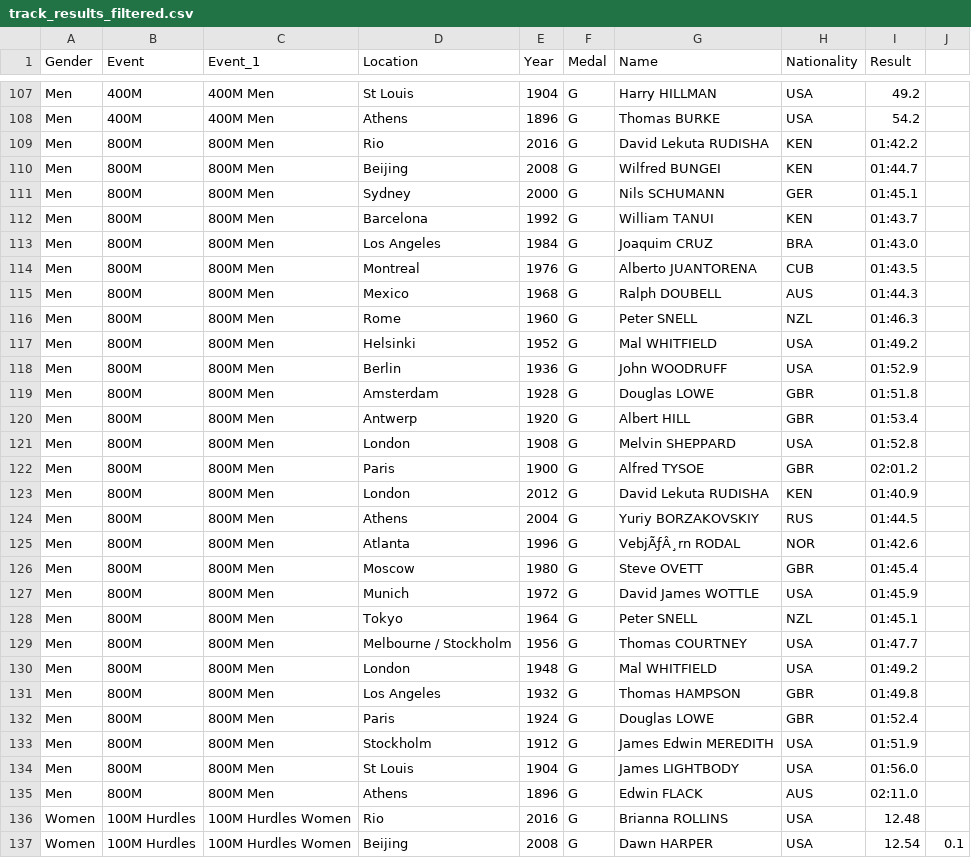
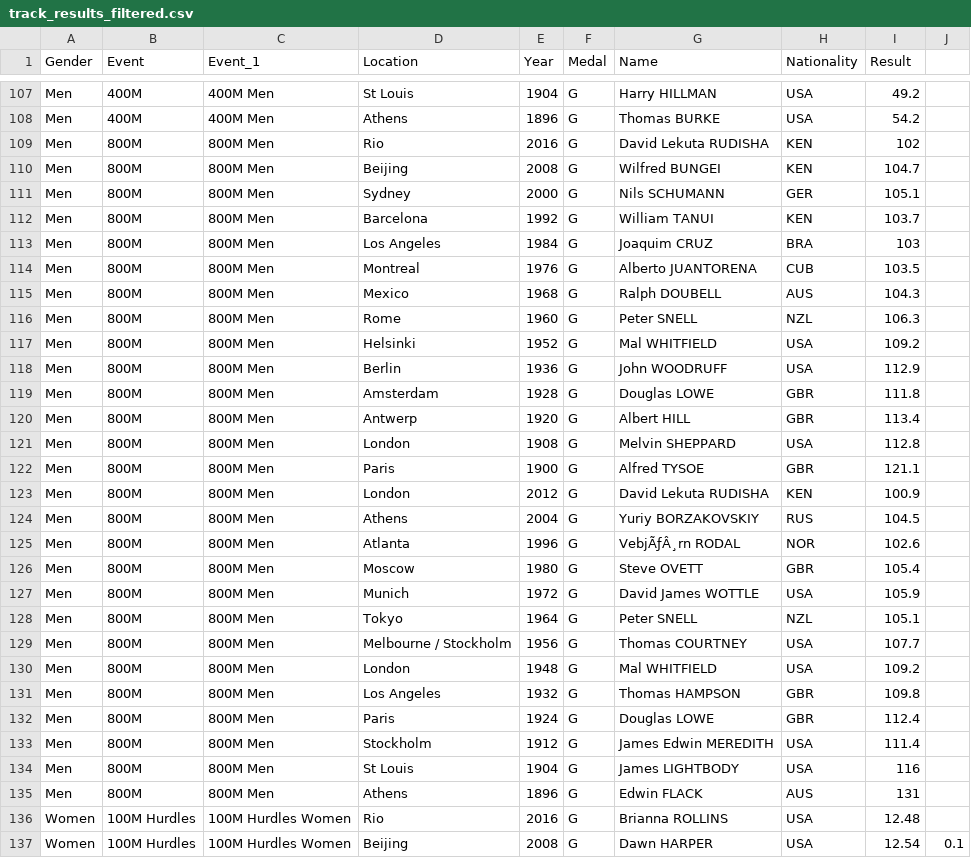
Before and after one commit to charmainechin/FIT3179, a CSV file: data/track_results_filtered.csv, drawn as a sheet; only a part is shown, gaps mark what is left out; the diff covers the shown part only.

Commit message:
Update track_results_filtered.csv

```diff
--- a/data/track_results_filtered.csv
+++ b/data/track_results_filtered.csv
@@ -108,29 +108,29 @@ Men,400M,400M Men,St Louis,1904,G,Harry HILLMAN,USA,49.2,
 Men,400M,400M Men,Athens,1896,G,Thomas BURKE,USA,54.2,
-Men,800M,800M Men,Rio,2016,G,David Lekuta RUDISHA,KEN,01:42.2,
-Men,800M,800M Men,Beijing,2008,G,Wilfred BUNGEI,KEN,01:44.7,
-Men,800M,800M Men,Sydney,2000,G,Nils SCHUMANN,GER,01:45.1,
-Men,800M,800M Men,Barcelona,1992,G,William TANUI,KEN,01:43.7,
-Men,800M,800M Men,Los Angeles,1984,G,Joaquim CRUZ,BRA,01:43.0,
-Men,800M,800M Men,Montreal,1976,G,Alberto JUANTORENA,CUB,01:43.5,
-Men,800M,800M Men,Mexico,1968,G,Ralph DOUBELL,AUS,01:44.3,
-Men,800M,800M Men,Rome,1960,G,Peter SNELL,NZL,01:46.3,
-Men,800M,800M Men,Helsinki,1952,G,Mal WHITFIELD,USA,01:49.2,
-Men,800M,800M Men,Berlin,1936,G,John WOODRUFF,USA,01:52.9,
-Men,800M,800M Men,Amsterdam,1928,G,Douglas LOWE,GBR,01:51.8,
-Men,800M,800M Men,Antwerp,1920,G,Albert HILL,GBR,01:53.4,
-Men,800M,800M Men,London,1908,G,Melvin SHEPPARD,USA,01:52.8,
-Men,800M,800M Men,Paris,1900,G,Alfred TYSOE,GBR,02:01.2,
-Men,800M,800M Men,London,2012,G,David Lekuta RUDISHA,KEN,01:40.9,
-Men,800M,800M Men,Athens,2004,G,Yuriy BORZAKOVSKIY,RUS,01:44.5,
-Men,800M,800M Men,Atlanta,1996,G,VebjÃƒÂ¸rn RODAL,NOR,01:42.6,
-Men,800M,800M Men,Moscow,1980,G,Steve OVETT,GBR,01:45.4,
-Men,800M,800M Men,Munich,1972,G,David James WOTTLE,USA,01:45.9,
-Men,800M,800M Men,Tokyo,1964,G,Peter SNELL,NZL,01:45.1,
-Men,800M,800M Men,Melbourne / Stockholm,1956,G,Thomas COURTNEY,USA,01:47.7,
-Men,800M,800M Men,London,1948,G,Mal WHITFIELD,USA,01:49.2,
-Men,800M,800M Men,Los Angeles,1932,G,Thomas HAMPSON,GBR,01:49.8,
-Men,800M,800M Men,Paris,1924,G,Douglas LOWE,GBR,01:52.4,
-Men,800M,800M Men,Stockholm,1912,G,James Edwin MEREDITH,USA,01:51.9,
-Men,800M,800M Men,St Louis,1904,G,James LIGHTBODY,USA,01:56.0,
-Men,800M,800M Men,Athens,1896,G,Edwin FLACK,AUS,02:11.0,
+Men,800M,800M Men,Rio,2016,G,David Lekuta RUDISHA,KEN,102,
+Men,800M,800M Men,Beijing,2008,G,Wilfred BUNGEI,KEN,104.7,
+Men,800M,800M Men,Sydney,2000,G,Nils SCHUMANN,GER,105.1,
+Men,800M,800M Men,Barcelona,1992,G,William TANUI,KEN,103.7,
+Men,800M,800M Men,Los Angeles,1984,G,Joaquim CRUZ,BRA,103,
+Men,800M,800M Men,Montreal,1976,G,Alberto JUANTORENA,CUB,103.5,
+Men,800M,800M Men,Mexico,1968,G,Ralph DOUBELL,AUS,104.3,
+Men,800M,800M Men,Rome,1960,G,Peter SNELL,NZL,106.3,
+Men,800M,800M Men,Helsinki,1952,G,Mal WHITFIELD,USA,109.2,
+Men,800M,800M Men,Berlin,1936,G,John WOODRUFF,USA,112.9,
+Men,800M,800M Men,Amsterdam,1928,G,Douglas LOWE,GBR,111.8,
+Men,800M,800M Men,Antwerp,1920,G,Albert HILL,GBR,113.4,
+Men,800M,800M Men,London,1908,G,Melvin SHEPPARD,USA,112.8,
+Men,800M,800M Men,Paris,1900,G,Alfred TYSOE,GBR,121.1,
+Men,800M,800M Men,London,2012,G,David Lekuta RUDISHA,KEN,100.9,
+Men,800M,800M Men,Athens,2004,G,Yuriy BORZAKOVSKIY,RUS,104.5,
+Men,800M,800M Men,Atlanta,1996,G,VebjÃƒÂ¸rn RODAL,NOR,102.6,
+Men,800M,800M Men,Moscow,1980,G,Steve OVETT,GBR,105.4,
+Men,800M,800M Men,Munich,1972,G,David James WOTTLE,USA,105.9,
+Men,800M,800M Men,Tokyo,1964,G,Peter SNELL,NZL,105.1,
+Men,800M,800M Men,Melbourne / Stockholm,1956,G,Thomas COURTNEY,USA,107.7,
+Men,800M,800M Men,London,1948,G,Mal WHITFIELD,USA,109.2,
+Men,800M,800M Men,Los Angeles,1932,G,Thomas HAMPSON,GBR,109.8,
+Men,800M,800M Men,Paris,1924,G,Douglas LOWE,GBR,112.4,
+Men,800M,800M Men,Stockholm,1912,G,James Edwin MEREDITH,USA,111.4,
+Men,800M,800M Men,St Louis,1904,G,James LIGHTBODY,USA,116,
+Men,800M,800M Men,Athens,1896,G,Edwin FLACK,AUS,131,
 Women,100M Hurdles,100M Hurdles Women,Rio,2016,G,Brianna ROLLINS,USA,12.48,
```
Also changed, not shown: 15 edited cells elsewhere in this file.
